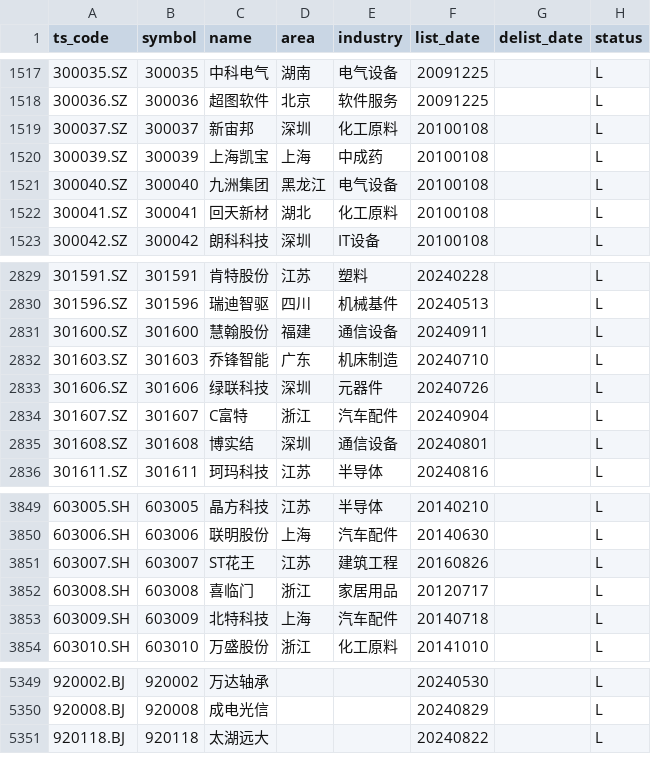
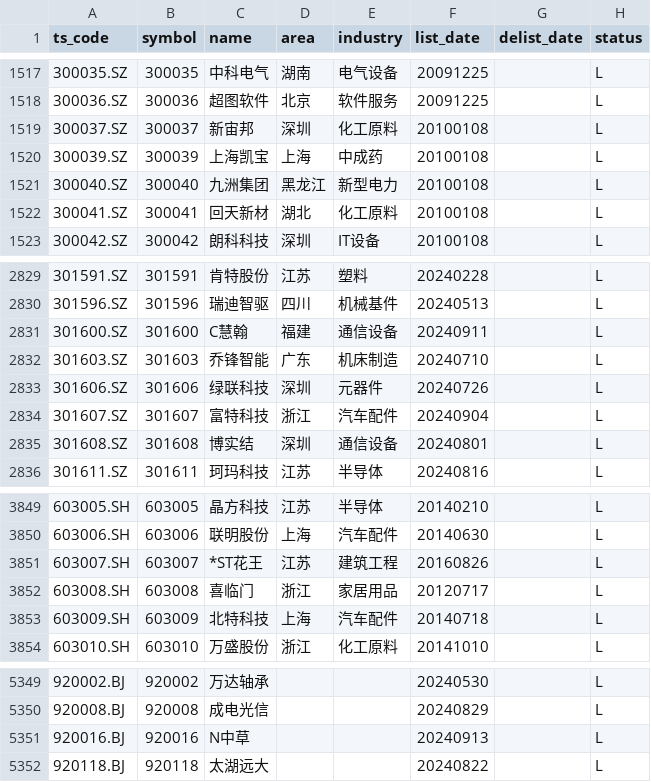
Before and after one commit to AFAN-LIFE/macropage, a CSV file: data/stock_basic.csv, drawn as a sheet; only a part is shown, gaps mark what is left out.

```diff
--- a/data/stock_basic.csv
+++ b/data/stock_basic.csv
@@ -1520,3 +1520,3 @@ ts_code,symbol,name,area,industry,list_date,delist_date,status
 300039.SZ,300039,上海凯宝,上海,中成药,20100108,,L
-300040.SZ,300040,九洲集团,黑龙江,电气设备,20100108,,L
+300040.SZ,300040,九洲集团,黑龙江,新型电力,20100108,,L
 300041.SZ,300041,回天新材,湖北,化工原料,20100108,,L
@@ -2830,6 +2830,6 @@ ts_code,symbol,name,area,industry,list_date,delist_date,status
 301596.SZ,301596,瑞迪智驱,四川,机械基件,20240513,,L
-301600.SZ,301600,慧翰股份,福建,通信设备,20240911,,L
+301600.SZ,301600,C慧翰,福建,通信设备,20240911,,L
 301603.SZ,301603,乔锋智能,广东,机床制造,20240710,,L
 301606.SZ,301606,绿联科技,深圳,元器件,20240726,,L
-301607.SZ,301607,C富特,浙江,汽车配件,20240904,,L
+301607.SZ,301607,富特科技,浙江,汽车配件,20240904,,L
 301608.SZ,301608,博实结,深圳,通信设备,20240801,,L
@@ -3850,3 +3850,3 @@ ts_code,symbol,name,area,industry,list_date,delist_date,status
 603006.SH,603006,联明股份,上海,汽车配件,20140630,,L
-603007.SH,603007,ST花王,江苏,建筑工程,20160826,,L
+603007.SH,603007,*ST花王,江苏,建筑工程,20160826,,L
 603008.SH,603008,喜临门,浙江,家居用品,20120717,,L
@@ -5350,2 +5350,3 @@ ts_code,symbol,name,area,industry,list_date,delist_date,status
 920008.BJ,920008,成电光信,,,20240829,,L
+920016.BJ,920016,N中草,,,20240913,,L
 920118.BJ,920118,太湖远大,,,20240822,,L
```
Also changed, not shown: data/tf_continuous.csv, data/yield.csv, 1 other file.
